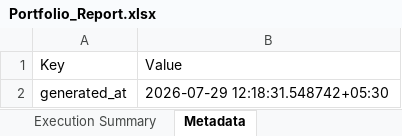
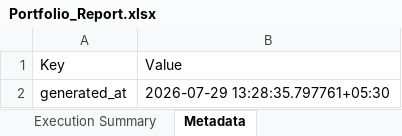
Before and after one commit to PavanSaiNekkala/Scanner, an Excel workbook: scanner_monitor/reports/latest/Portfolio_Report.xlsx, sheet Metadata, drawn as a sheet; values as stored, in another font and other column widths than the file's, no borders; the diff names each change by its address in the sheet, - before the commit and + after, or states it on an @@ line.

```diff
--- a/scanner_monitor/reports/latest/Portfolio_Report.xlsx (sheet Metadata)
+++ b/scanner_monitor/reports/latest/Portfolio_Report.xlsx (sheet Metadata)
-B2 (Value): 2026-07-29 12:18:31.548742+05:30
+B2 (Value): 2026-07-29 13:28:35.797761+05:30
```
Also changed, not shown: sheet Holdings, sheet Risk Summary, sheet Portfolio Summary, 17 other files.
